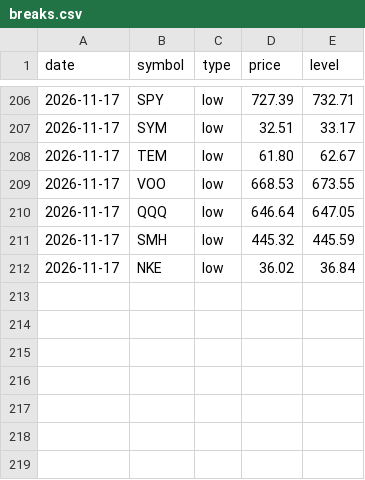
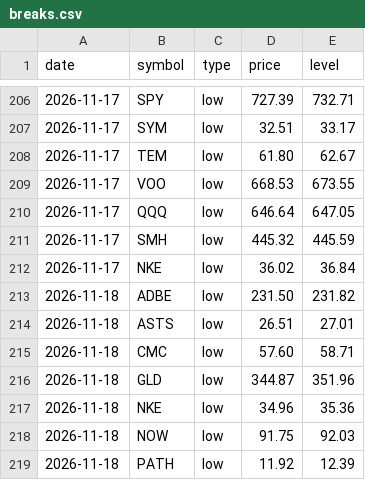
Before and after one commit to fazalcd/fzl-drops, a CSV file: breaks.csv, drawn as a sheet; only a part is shown, gaps mark what is left out; the diff names each change by its address in the sheet, - before the commit and + after, or states it on an @@ line.

```diff
--- a/breaks.csv
+++ b/breaks.csv
+row 213: 2026-11-18 | ADBE | low | 231.50 | 231.82
+row 214: 2026-11-18 | ASTS | low | 26.51 | 27.01
+row 215: 2026-11-18 | CMC | low | 57.60 | 58.71
+row 216: 2026-11-18 | GLD | low | 344.87 | 351.96
+row 217: 2026-11-18 | NKE | low | 34.96 | 35.36
+row 218: 2026-11-18 | NOW | low | 91.75 | 92.03
+row 219: 2026-11-18 | PATH | low | 11.92 | 12.39
```
Also changed, not shown: history.csv, 1 other file.
